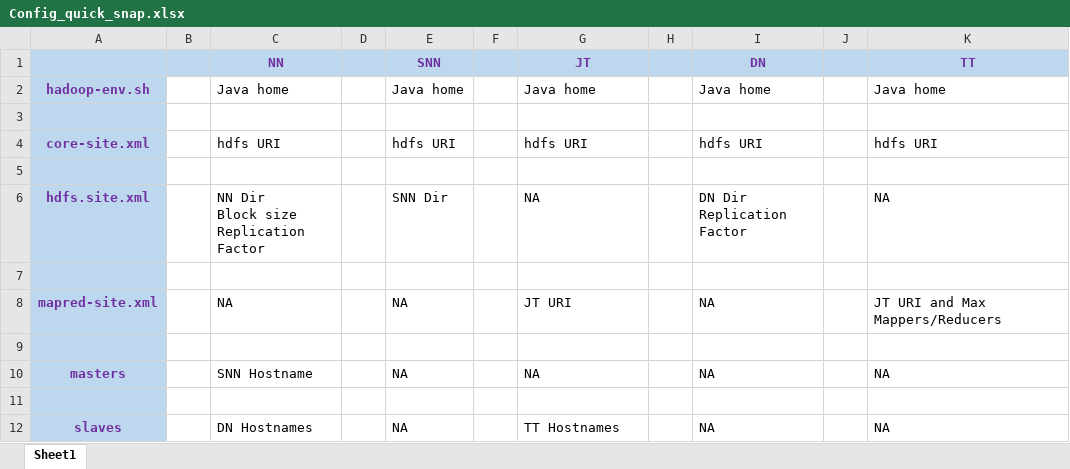
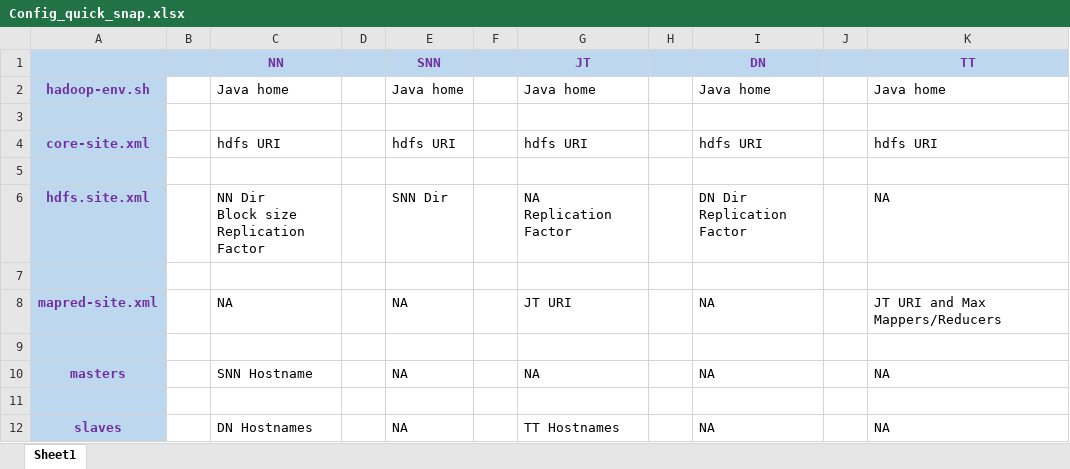
Before and after one commit to indradevg/hdp1, an Excel workbook: Configurations/Config_quick_snap.xlsx, sheet Sheet1, drawn as a sheet; values as stored, in another font and other column widths than the file's, no borders; ↵ is a line break in a cell; the diff names each change by its address in the sheet, - before the commit and + after, or states it on an @@ line.

Commit message:
ansible commands to modify hadoop configs

```diff
--- a/Configurations/Config_quick_snap.xlsx (sheet Sheet1)
+++ b/Configurations/Config_quick_snap.xlsx (sheet Sheet1)
-G6 (JT): NA
+G6 (JT): NA ↵ Replication Factor
```
Also changed, not shown: 5 other files.
